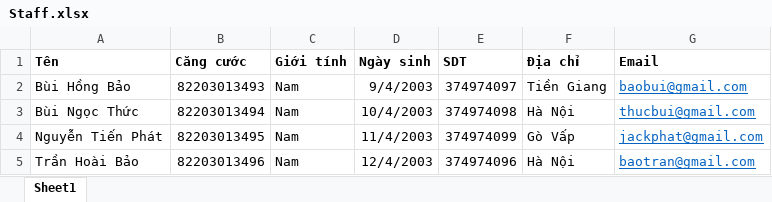
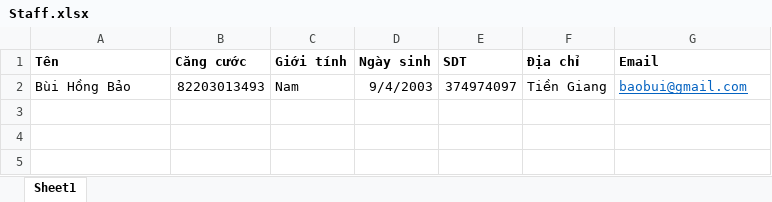
Before and after one commit to LongBOTT/cafe_application, an Excel workbook: src/main/java/com/coffee/ImportExcel/excel_ template/Staff.xlsx, sheet Sheet1, drawn as a sheet; values as stored, in another font and other column widths than the file's, no borders; the diff names each change by its address in the sheet, - before the commit and + after, or states it on an @@ line.

```diff
--- a/src/main/java/com/coffee/ImportExcel/excel_ template/Staff.xlsx (sheet Sheet1)
+++ b/src/main/java/com/coffee/ImportExcel/excel_ template/Staff.xlsx (sheet Sheet1)
-row 3: Bùi Ngọc Thức | 82203013494 | Nam | 10/4/2003 | 374974098 | Hà Nội | thucbui@gmail.com
-row 4: Nguyễn Tiến Phát | 82203013495 | Nam | 11/4/2003 | 374974099 | Gò Vấp | jackphat@gmail.com
-row 5: Trần Hoài Bảo | 82203013496 | Nam | 12/4/2003 | 374974096 | Hà Nội | baotran@gmail.com
```
Also changed, not shown: src/main/java/com/coffee/ImportExcel/excel_ template/Discount.xlsx, src/main/java/com/coffee/ImportExcel/excel_ template/products.xlsx, 4 other files.
